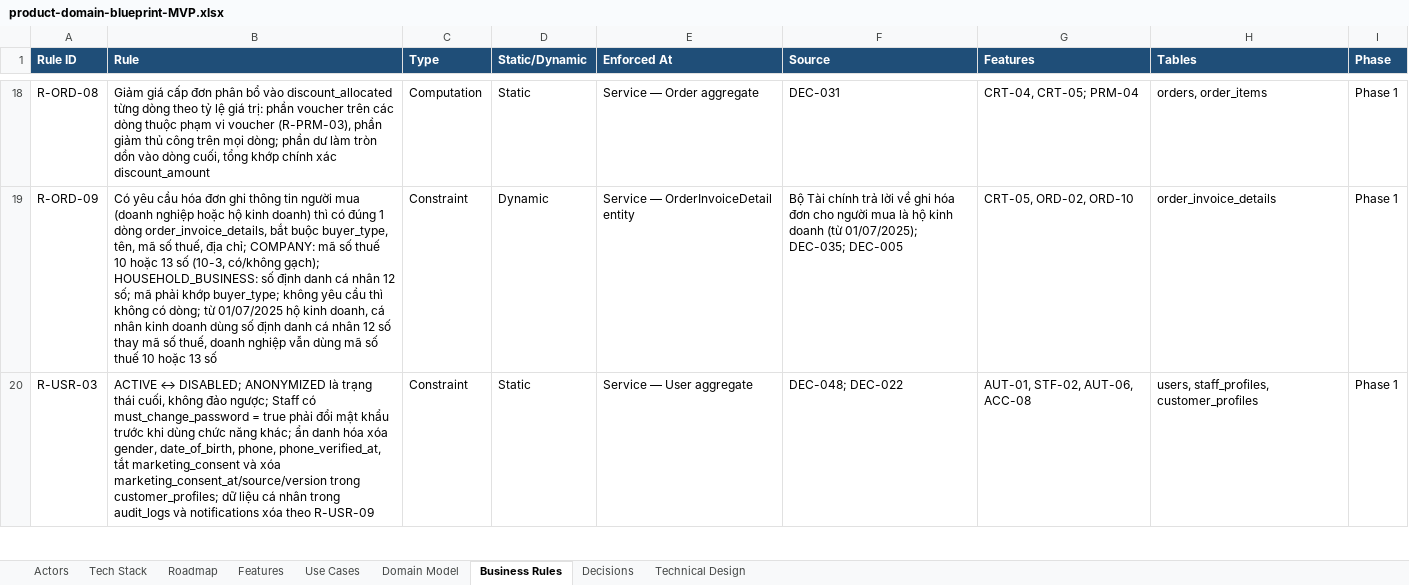
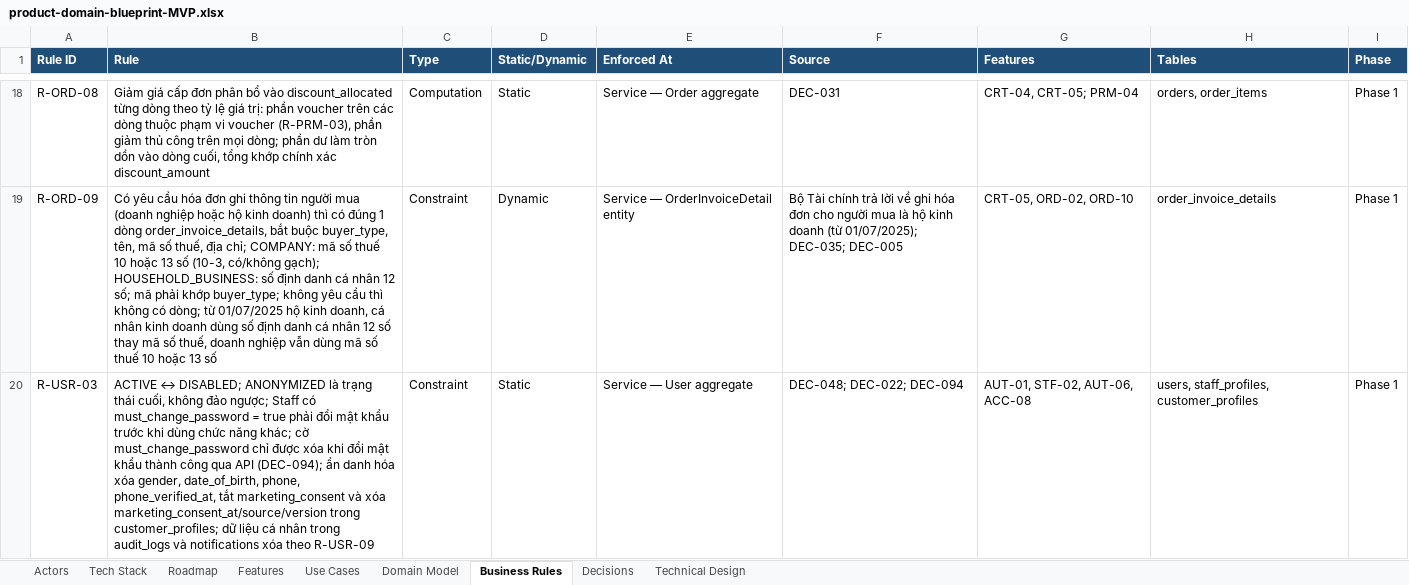
Before and after one commit to taitt0600/zengear, an Excel workbook: docs/product-domain-blueprint-MVP.xlsx, sheet Business Rules, drawn as a sheet; only a part is shown, gaps mark what is left out; values as stored, in another font and other column widths than the file's, no borders; the diff covers the shown part only; the diff names each change by its address in the sheet, - before the commit and + after, or states it on an @@ line.

Commit message:
docs: decide how staff change passwords (DEC-094)
- Blueprint: DEC-094 password change through the API with Firebase
  Admin SDK, recent sign-in (auth_time within 5 minutes), clear
  must_change_password, revoke refresh tokens; R-USR-03, R-USR-04,
  STF-03 and UC-007 updated
- API_CONVENTIONS: /problems/recent-login-required
- implement-feature: implementation rules live in technical-design.md

Refs: DEC-094, R-USR-03, R-USR-04, STF-03

```diff
--- a/docs/product-domain-blueprint-MVP.xlsx (sheet Business Rules)
+++ b/docs/product-domain-blueprint-MVP.xlsx (sheet Business Rules)
-B20 (Rule): …năng khác; ẩn danh…
+B20 (Rule): …năng khác; cờ must_change_password chỉ được xóa khi đổi mật khẩu thành công qua API (DEC-094); ẩn danh…
-F20 (Source): DEC-048; DEC-022
+F20 (Source): DEC-048; DEC-022; DEC-094
```
Also changed, not shown: 2 edited cells elsewhere in this sheet, sheet Decisions, sheet Use Cases, sheet Features, 7 other files.
